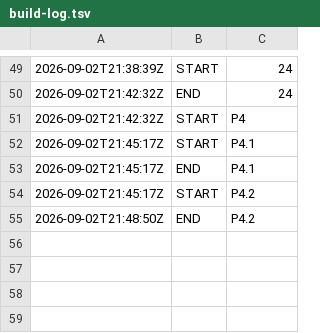
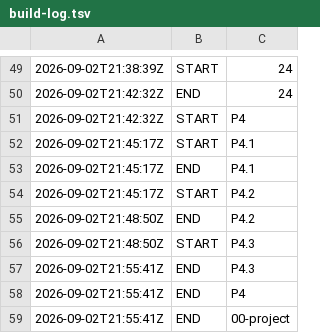
Before and after one commit to kinncj/neon-snake, a TSV file: claude-code-fable/docs/build-log.tsv, drawn as a sheet; only a part is shown, gaps mark what is left out.

```diff
--- a/claude-code-fable/docs/build-log.tsv
+++ b/claude-code-fable/docs/build-log.tsv
@@ -55 +55,5 @@
 2026-09-02T21:48:50Z	END	P4.2
+2026-09-02T21:48:50Z	START	P4.3
+2026-09-02T21:55:41Z	END	P4.3
+2026-09-02T21:55:41Z	END	P4
+2026-09-02T21:55:41Z	END	00-project
```
Also changed, not shown: 13 other files.
